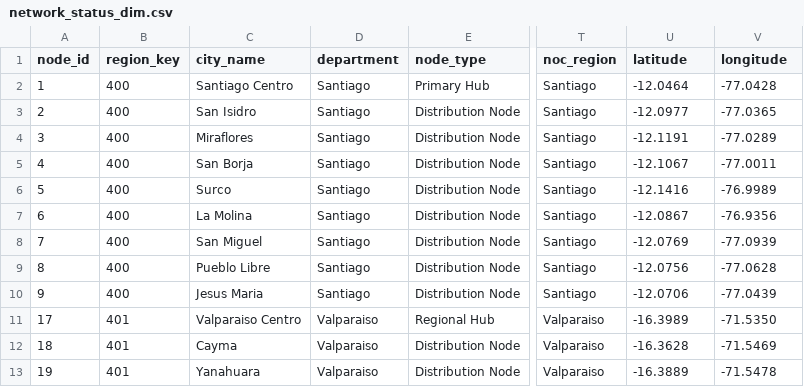
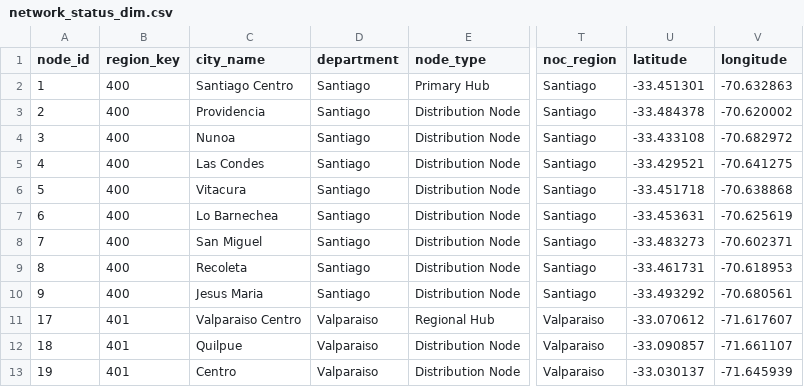
Before and after one commit to pmjose/WOM, a CSV file: demo_data/network_status_dim.csv, drawn as a sheet; only a part is shown, gaps mark what is left out; the diff covers the shown part only; the diff names each change by its address in the sheet, - before the commit and + after, or states it on an @@ line.

```diff
--- a/demo_data/network_status_dim.csv
+++ b/demo_data/network_status_dim.csv
-U2 (latitude): -12.0464
+U2 (latitude): -33.451301
-V2 (longitude): -77.0428
+V2 (longitude): -70.632863
-C3 (city_name): San Isidro
+C3 (city_name): Providencia
-U3 (latitude): -12.0977
+U3 (latitude): -33.484378
-V3 (longitude): -77.0365
+V3 (longitude): -70.620002
-C4 (city_name): Miraflores
+C4 (city_name): Nunoa
-U4 (latitude): -12.1191
+U4 (latitude): -33.433108
-V4 (longitude): -77.0289
+V4 (longitude): -70.682972
-C5 (city_name): San Borja
+C5 (city_name): Las Condes
-U5 (latitude): -12.1067
+U5 (latitude): -33.429521
-V5 (longitude): -77.0011
+V5 (longitude): -70.641275
-C6 (city_name): Surco
+C6 (city_name): Vitacura
-U6 (latitude): -12.1416
+U6 (latitude): -33.451718
-V6 (longitude): -76.9989
+V6 (longitude): -70.638868
-C7 (city_name): La Molina
+C7 (city_name): Lo Barnechea
-U7 (latitude): -12.0867
+U7 (latitude): -33.453631
-V7 (longitude): -76.9356
+V7 (longitude): -70.625619
-U8 (latitude): -12.0769
+U8 (latitude): -33.483273
-V8 (longitude): -77.0939
+V8 (longitude): -70.602371
-C9 (city_name): Pueblo Libre
+C9 (city_name): Recoleta
-U9 (latitude): -12.0756
+U9 (latitude): -33.461731
-V9 (longitude): -77.0628
+V9 (longitude): -70.618953
-U10 (latitude): -12.0706
+U10 (latitude): -33.493292
-V10 (longitude): -77.0439
+V10 (longitude): -70.680561
-U11 (latitude): -16.3989
+U11 (latitude): -33.070612
-V11 (longitude): -71.5350
+V11 (longitude): -71.617607
-C12 (city_name): Cayma
+C12 (city_name): Quilpue
-U12 (latitude): -16.3628
+U12 (latitude): -33.090857
-V12 (longitude): -71.5469
+V12 (longitude): -71.661107
-C13 (city_name): Yanahuara
+C13 (city_name): Centro
-U13 (latitude): -16.3889
+U13 (latitude): -33.030137
-V13 (longitude): -71.5478
+V13 (longitude): -71.645939
```
Also changed, not shown: 51 edited cells elsewhere in this file, demo_data/customer_dim.csv, demo_data/network_maintenance_schedule.csv, 28 other files.
